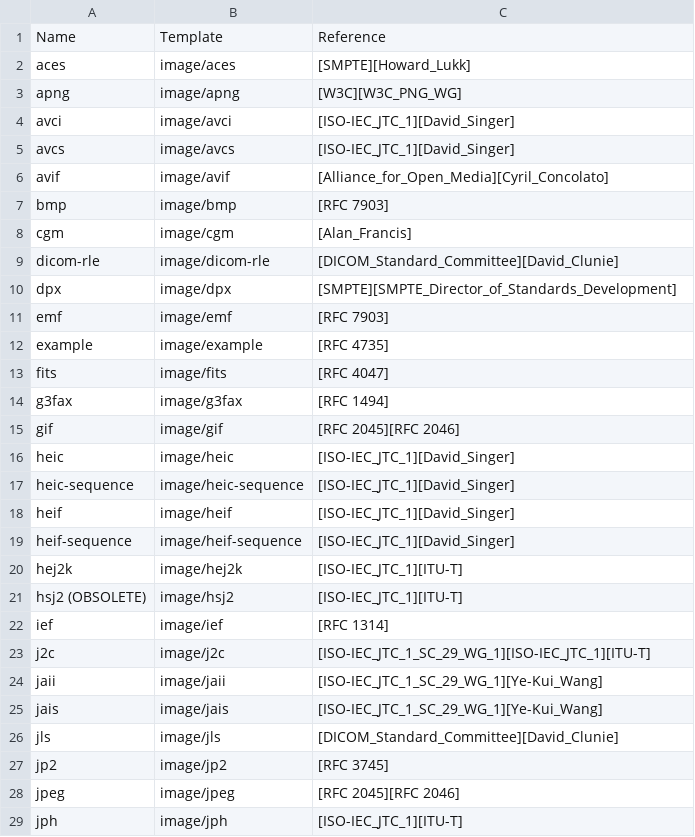
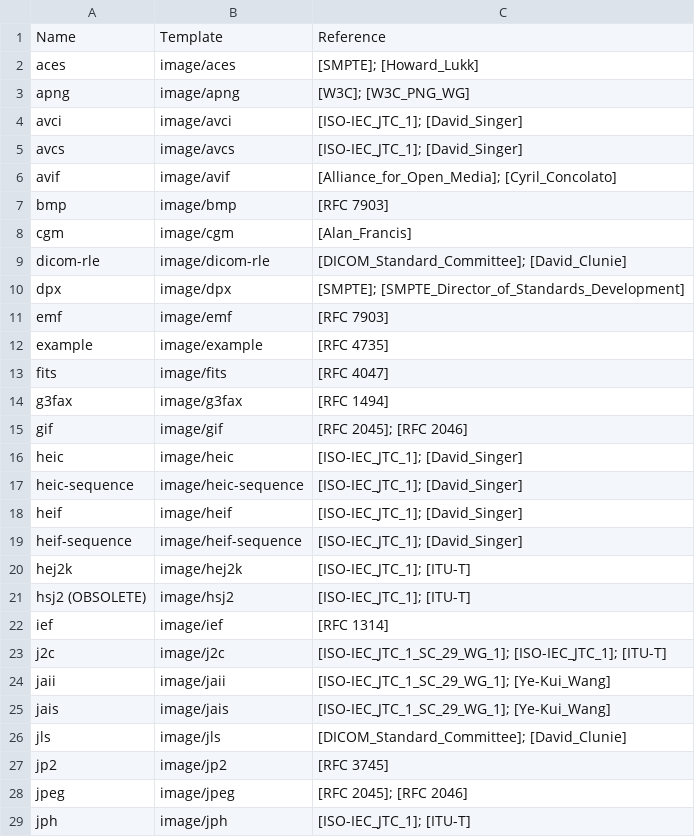
Before and after one commit to media-types/media-types, a CSV file: iana/image.csv, drawn as a sheet; only a part is shown; the diff covers the shown part only.

```diff
--- a/iana/image.csv
+++ b/iana/image.csv
@@ -1,11 +1,11 @@
 Name,Template,Reference
-aces,image/aces,[SMPTE][Howard_Lukk]
-apng,image/apng,[W3C][W3C_PNG_WG]
-avci,image/avci,[ISO-IEC_JTC_1][David_Singer]
-avcs,image/avcs,[ISO-IEC_JTC_1][David_Singer]
-avif,image/avif,[Alliance_for_Open_Media][Cyril_Concolato]
+aces,image/aces,[SMPTE]; [Howard_Lukk]
+apng,image/apng,[W3C]; [W3C_PNG_WG]
+avci,image/avci,[ISO-IEC_JTC_1]; [David_Singer]
+avcs,image/avcs,[ISO-IEC_JTC_1]; [David_Singer]
+avif,image/avif,[Alliance_for_Open_Media]; [Cyril_Concolato]
 bmp,image/bmp,[RFC 7903]
 cgm,image/cgm,[Alan_Francis]
-dicom-rle,image/dicom-rle,[DICOM_Standard_Committee][David_Clunie]
-dpx,image/dpx,[SMPTE][SMPTE_Director_of_Standards_Development]
+dicom-rle,image/dicom-rle,[DICOM_Standard_Committee]; [David_Clunie]
+dpx,image/dpx,[SMPTE]; [SMPTE_Director_of_Standards_Development]
 emf,image/emf,[RFC 7903]
@@ -14,16 +14,16 @@ fits,image/fits,[RFC 4047]
 g3fax,image/g3fax,[RFC 1494]
-gif,image/gif,[RFC 2045][RFC 2046]
-heic,image/heic,[ISO-IEC_JTC_1][David_Singer]
-heic-sequence,image/heic-sequence,[ISO-IEC_JTC_1][David_Singer]
-heif,image/heif,[ISO-IEC_JTC_1][David_Singer]
-heif-sequence,image/heif-sequence,[ISO-IEC_JTC_1][David_Singer]
-hej2k,image/hej2k,[ISO-IEC_JTC_1][ITU-T]
-hsj2 (OBSOLETE),image/hsj2,[ISO-IEC_JTC_1][ITU-T]
+gif,image/gif,[RFC 2045]; [RFC 2046]
+heic,image/heic,[ISO-IEC_JTC_1]; [David_Singer]
+heic-sequence,image/heic-sequence,[ISO-IEC_JTC_1]; [David_Singer]
+heif,image/heif,[ISO-IEC_JTC_1]; [David_Singer]
+heif-sequence,image/heif-sequence,[ISO-IEC_JTC_1]; [David_Singer]
+hej2k,image/hej2k,[ISO-IEC_JTC_1]; [ITU-T]
+hsj2 (OBSOLETE),image/hsj2,[ISO-IEC_JTC_1]; [ITU-T]
 ief,image/ief,[RFC 1314]
-j2c,image/j2c,[ISO-IEC_JTC_1_SC_29_WG_1][ISO-IEC_JTC_1][ITU-T]
-jaii,image/jaii,[ISO-IEC_JTC_1_SC_29_WG_1][Ye-Kui_Wang]
-jais,image/jais,[ISO-IEC_JTC_1_SC_29_WG_1][Ye-Kui_Wang]
-jls,image/jls,[DICOM_Standard_Committee][David_Clunie]
+j2c,image/j2c,[ISO-IEC_JTC_1_SC_29_WG_1]; [ISO-IEC_JTC_1]; [ITU-T]
+jaii,image/jaii,[ISO-IEC_JTC_1_SC_29_WG_1]; [Ye-Kui_Wang]
+jais,image/jais,[ISO-IEC_JTC_1_SC_29_WG_1]; [Ye-Kui_Wang]
+jls,image/jls,[DICOM_Standard_Committee]; [David_Clunie]
 jp2,image/jp2,[RFC 3745]
-jpeg,image/jpeg,[RFC 2045][RFC 2046]
-jph,image/jph,[ISO-IEC_JTC_1][ITU-T]
+jpeg,image/jpeg,[RFC 2045]; [RFC 2046]
+jph,image/jph,[ISO-IEC_JTC_1]; [ITU-T]
```
Also changed, not shown: 13 edited cells elsewhere in this file, iana/application.csv, iana/audio.csv, 8 other files.
